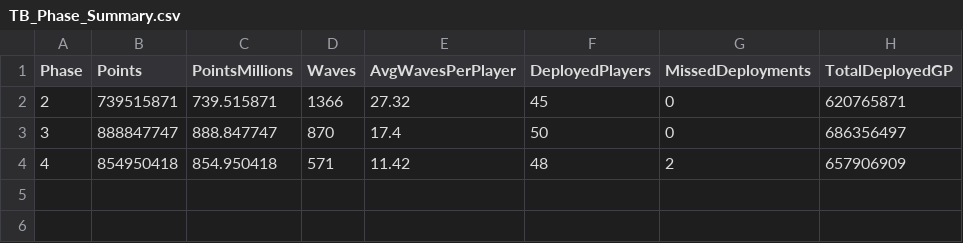
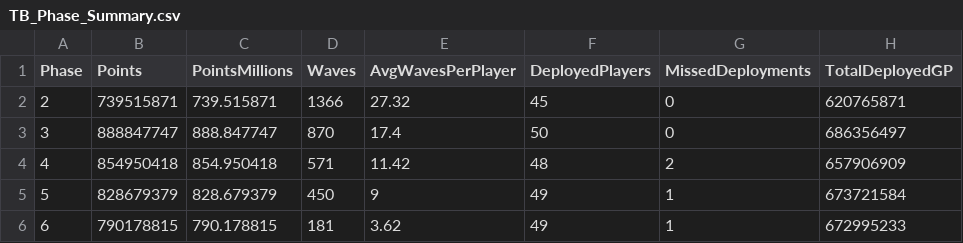
Before and after one commit to drowenwilliamz/TB-Officer, a CSV file: TB_Phase_Summary.csv, drawn as a sheet; the diff names each change by its address in the sheet, - before the commit and + after, or states it on an @@ line.

```diff
--- a/TB_Phase_Summary.csv
+++ b/TB_Phase_Summary.csv
+row 5: 5 | 828679379 | 828.679379 | 450 | 9 | 49 | 1 | 673721584
+row 6: 6 | 790178815 | 790.178815 | 181 | 3.62 | 49 | 1 | 672995233
```
Also changed, not shown: TB_Follow_Up_List.csv, TB_Performance_Watchlist.csv, 14 other files.
